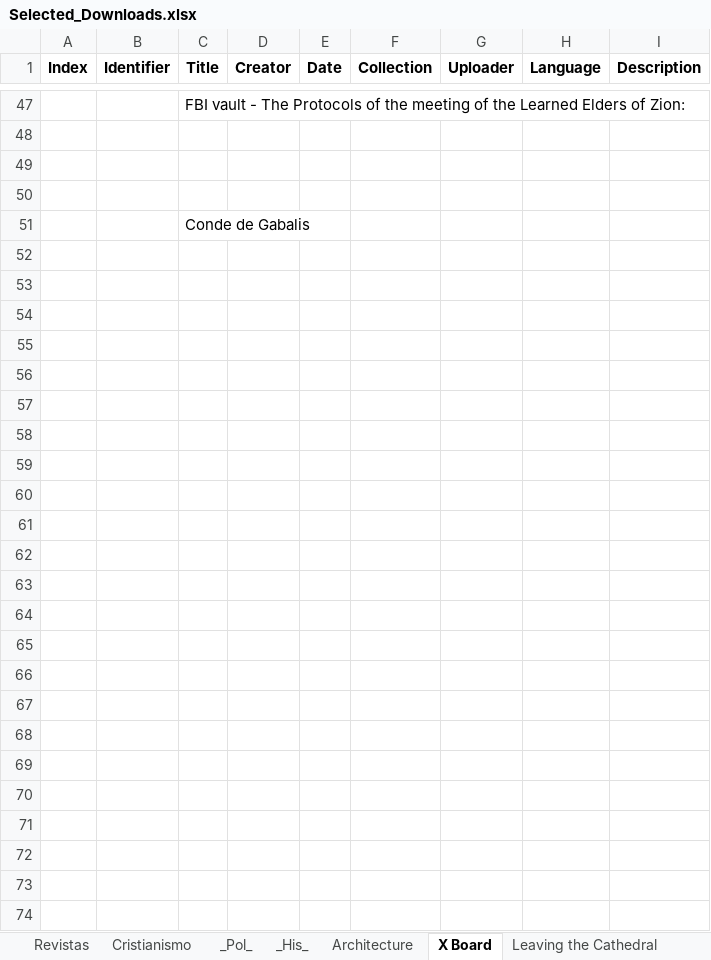
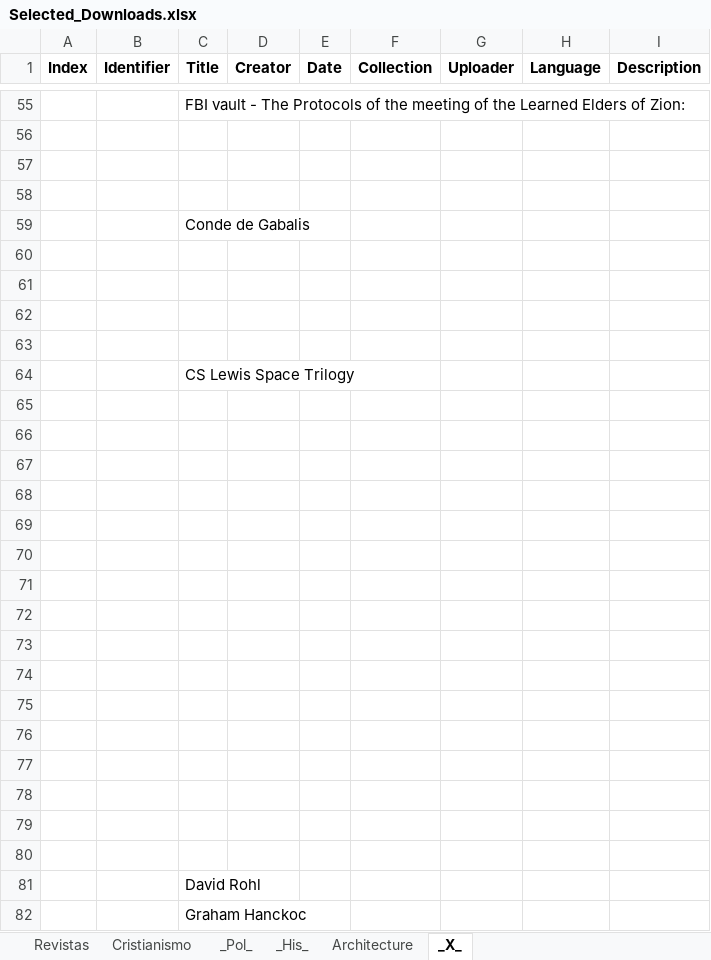
Before and after one commit to GabrielCalheiros/Archive-Skrapper, an Excel workbook: Selected_Downloads.xlsx, sheet _X_, drawn as a sheet; only a part is shown, gaps mark what is left out; values as stored, in another font and other column widths than the file's, no borders; the diff covers the shown part only; the diff names each change by its address in the sheet, - before the commit and + after, or states it on an @@ line.

```diff
--- a/Selected_Downloads.xlsx (sheet _X_)
+++ b/Selected_Downloads.xlsx (sheet _X_)
-sheet tab: X Board
+sheet tab: _X_
-sheet tab: Leaving the Cathedral
+row 60: (empty)
+row 61: (empty)
+row 62: (empty)
+row 63: (empty)
@@ row 15 moved to row 64: CS Lewis Space Trilogy @@
+row 65: (empty)
+row 66: (empty)
+row 67: (empty)
+row 68: (empty)
+row 69: (empty)
+row 70: (empty)
+row 71: (empty)
+row 72: (empty)
+row 73: (empty)
+row 74: (empty)
+row 75: (empty)
+row 76: (empty)
+row 77: (empty)
+row 78: (empty)
+row 79: (empty)
+row 80: (empty)
+row 81:  |  | David Rohl
+row 82:  |  | Graham Hanckoc
```
Also changed, not shown: 13 added rows, 4 removed rows and 18 edited cells elsewhere in this sheet, sheet _Pol_, sheet Architecture.
